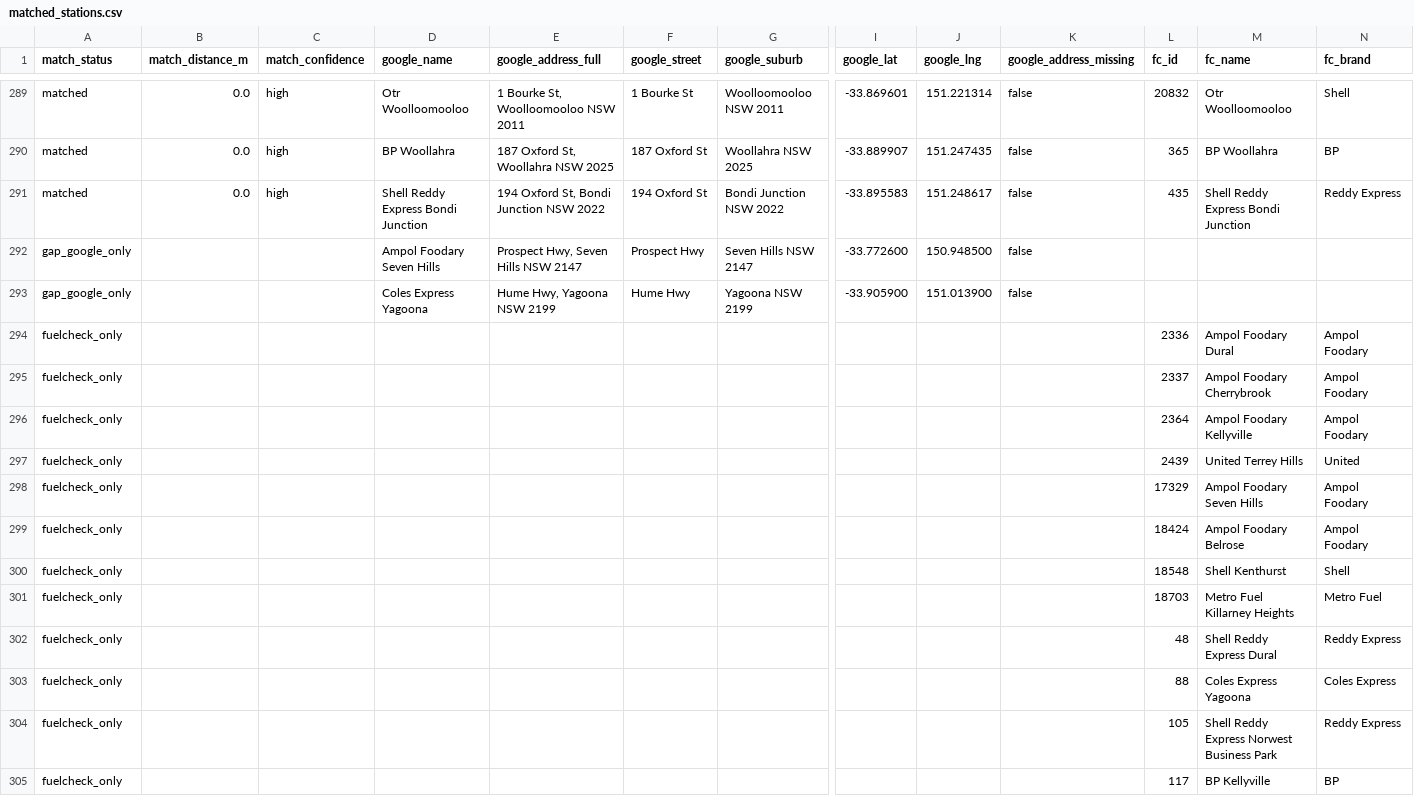
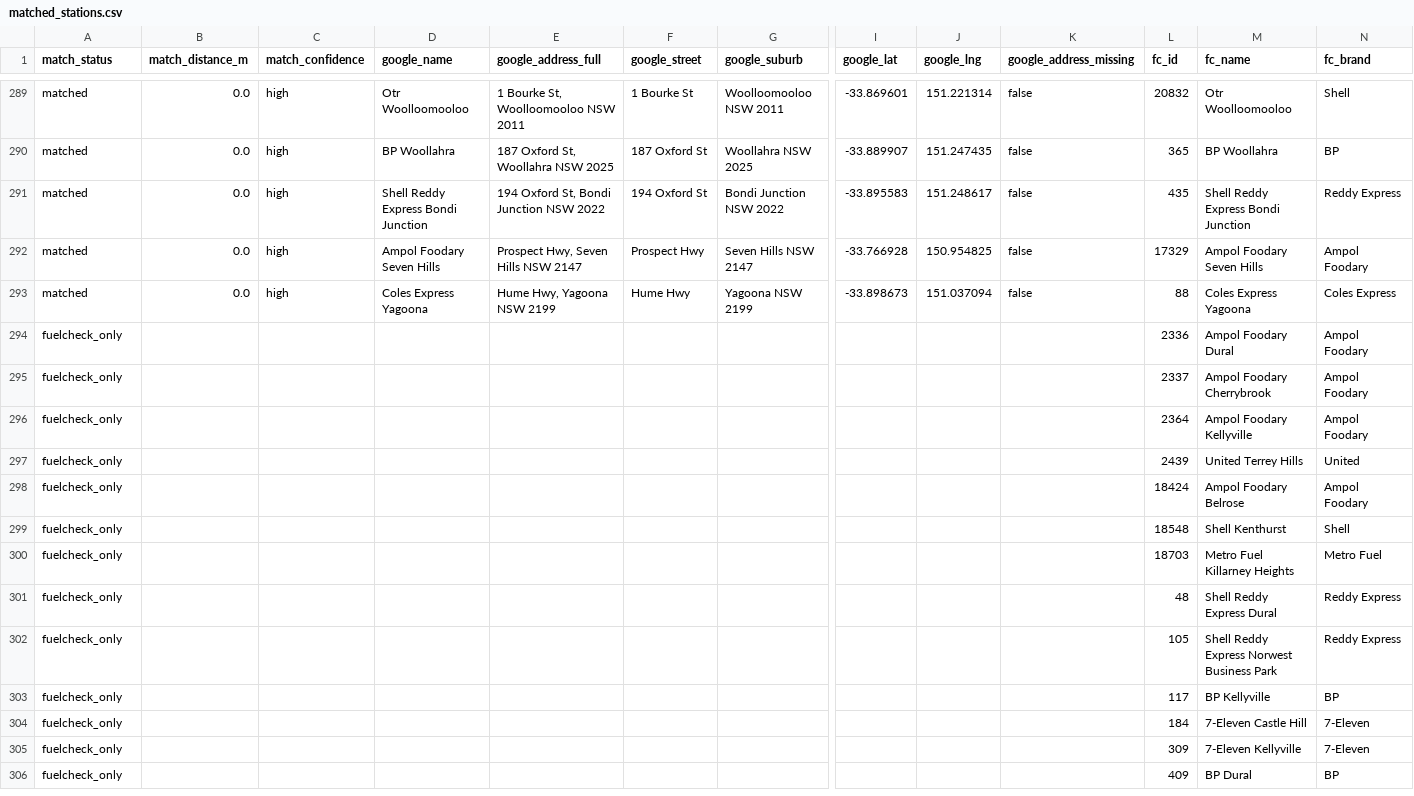
Before and after one commit to clobots/reFuel, a CSV file: data/clean/matched_stations.csv, drawn as a sheet; only a part is shown, gaps mark what is left out; the shorter side is filled out with more unchanged rows; removed rows and columns are numbered as before the commit, all else as after; rows hold the shown columns only; the diff names each change by its address in the sheet, - before the commit and + after, or states it on an @@ line.

Commit message:
Update FuelCheck prices (2026-03-31 18:19)

```diff
--- a/data/clean/matched_stations.csv
+++ b/data/clean/matched_stations.csv
-row 292: gap_google_only |  |  | Ampol Foodary Seven Hills | Prospect Hwy, Seven Hills NSW 2147 | Prospect Hwy | Seven Hills NSW 2147 | -33.772600 | 150.948500 | false
-row 293: gap_google_only |  |  | Coles Express Yagoona | Hume Hwy, Yagoona NSW 2199 | Hume Hwy | Yagoona NSW 2199 | -33.905900 | 151.013900 | false
+row 292: matched | 0.0 | high | Ampol Foodary Seven Hills | Prospect Hwy, Seven Hills NSW 2147 | Prospect Hwy | Seven Hills NSW 2147 | -33.766928 | 150.954825 | false | 17329 | Ampol Foodary Seven Hills | Ampol Foodary
+row 293: matched | 0.0 | high | Coles Express Yagoona | Hume Hwy, Yagoona NSW 2199 | Hume Hwy | Yagoona NSW 2199 | -33.898673 | 151.037094 | false | 88 | Coles Express Yagoona | Coles Express
-row 298: fuelcheck_only |  |  |  |  |  |  |  |  |  | 17329 | Ampol Foodary Seven Hills | Ampol Foodary
-row 303: fuelcheck_only |  |  |  |  |  |  |  |  |  | 88 | Coles Express Yagoona | Coles Express
```
Also changed, not shown: data/clean/google_stations.csv, 1 other file.
